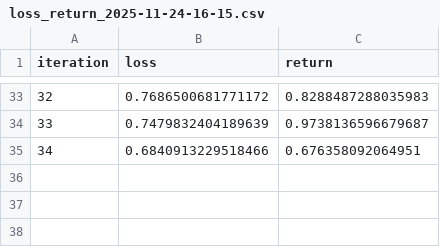
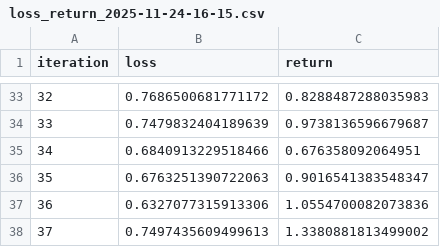
Before and after one commit to wangyuting9836/HGFN-PPO, a CSV file: result/loss_return_2025-11-24-16-15.csv, drawn as a sheet; only a part is shown, gaps mark what is left out; the diff names each change by its address in the sheet, - before the commit and + after, or states it on an @@ line.

```diff
--- a/result/loss_return_2025-11-24-16-15.csv
+++ b/result/loss_return_2025-11-24-16-15.csv
+row 36: 35 | 0.6763251390722063 | 0.9016541383548347
+row 37: 36 | 0.6327077315913306 | 1.0554700082073836
+row 38: 37 | 0.7497435609499613 | 1.3380881813499002
```
Also changed, not shown: 1 other file.
